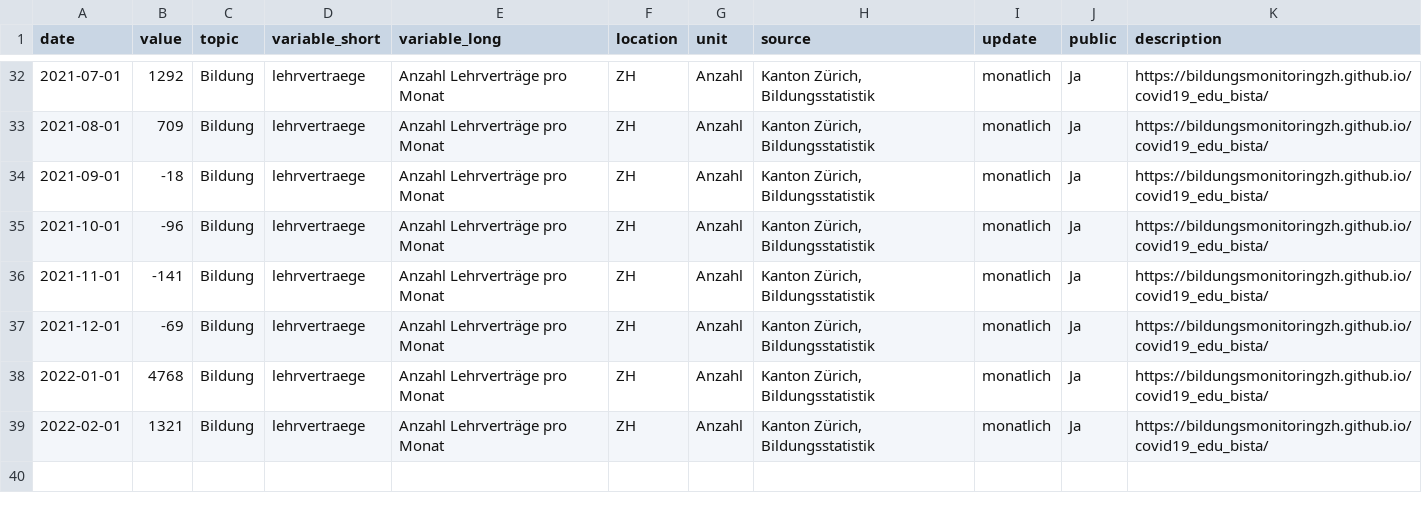
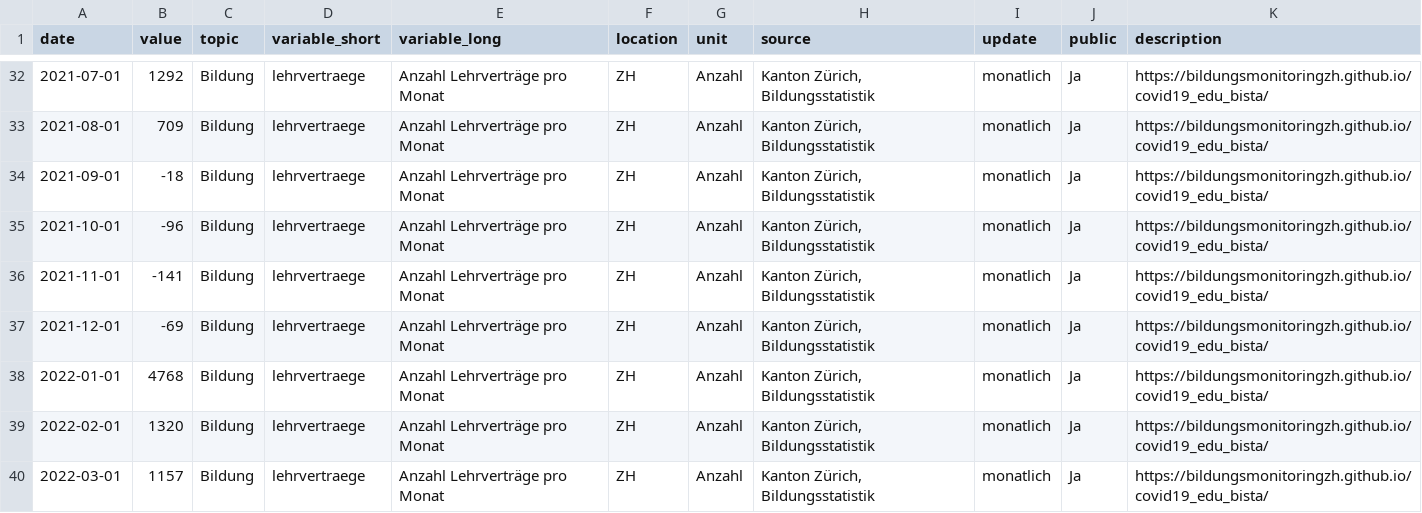
Before and after one commit to bildungsplanungZH/covid19_edu_bista, a CSV file: Bildung_Lehrvertraege.csv, drawn as a sheet; only a part is shown, gaps mark what is left out.

Commit message:
Bildung_Lehrstellen.csv, Bildung_Lehrvertraege.csv, README.md, docs/index.html - manual update

```diff
--- a/Bildung_Lehrvertraege.csv
+++ b/Bildung_Lehrvertraege.csv
@@ -38,2 +38,3 @@
 2022-01-01,4768,"Bildung","lehrvertraege","Anzahl Lehrverträge pro Monat","ZH","Anzahl","Kanton Zürich, Bildungsstatistik","monatlich","Ja","https://bildungsmonitoringzh.github.io/covid19_edu_bista/"
-2022-02-01,1321,"Bildung","lehrvertraege","Anzahl Lehrverträge pro Monat","ZH","Anzahl","Kanton Zürich, Bildungsstatistik","monatlich","Ja","https://bildungsmonitoringzh.github.io/covid19_edu_bista/"
+2022-02-01,1320,"Bildung","lehrvertraege","Anzahl Lehrverträge pro Monat","ZH","Anzahl","Kanton Zürich, Bildungsstatistik","monatlich","Ja","https://bildungsmonitoringzh.github.io/covid19_edu_bista/"
+2022-03-01,1157,"Bildung","lehrvertraege","Anzahl Lehrverträge pro Monat","ZH","Anzahl","Kanton Zürich, Bildungsstatistik","monatlich","Ja","https://bildungsmonitoringzh.github.io/covid19_edu_bista/"
```
Also changed, not shown: Bildung_Lehrstellen.csv, data/lena.csv, 5 other files.
